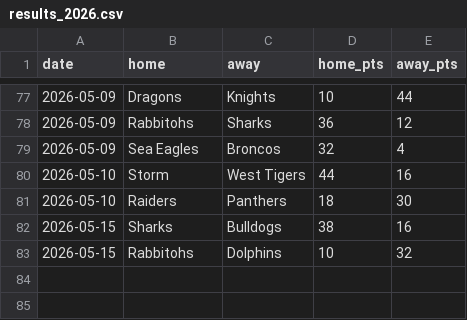
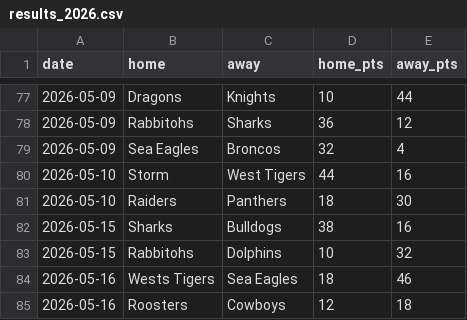
Before and after one commit to Rossdavo/nrl-ai-predictor, a CSV file: results_2026.csv, drawn as a sheet; only a part is shown, gaps mark what is left out.

Commit message:
Update results_2026.csv

```diff
--- a/results_2026.csv
+++ b/results_2026.csv
@@ -83 +83,3 @@ date,home,away,home_pts,away_pts
 2026-05-15,Rabbitohs,Dolphins,10,32
+2026-05-16,Wests Tigers,Sea Eagles,18,46
+2026-05-16,Roosters,Cowboys,12,18
```
